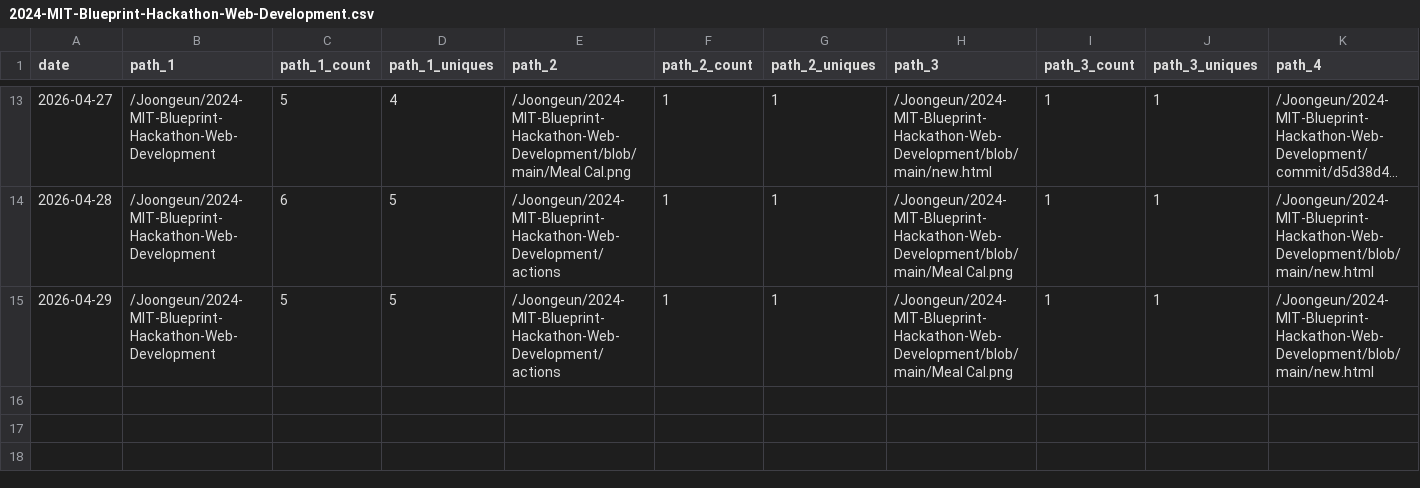
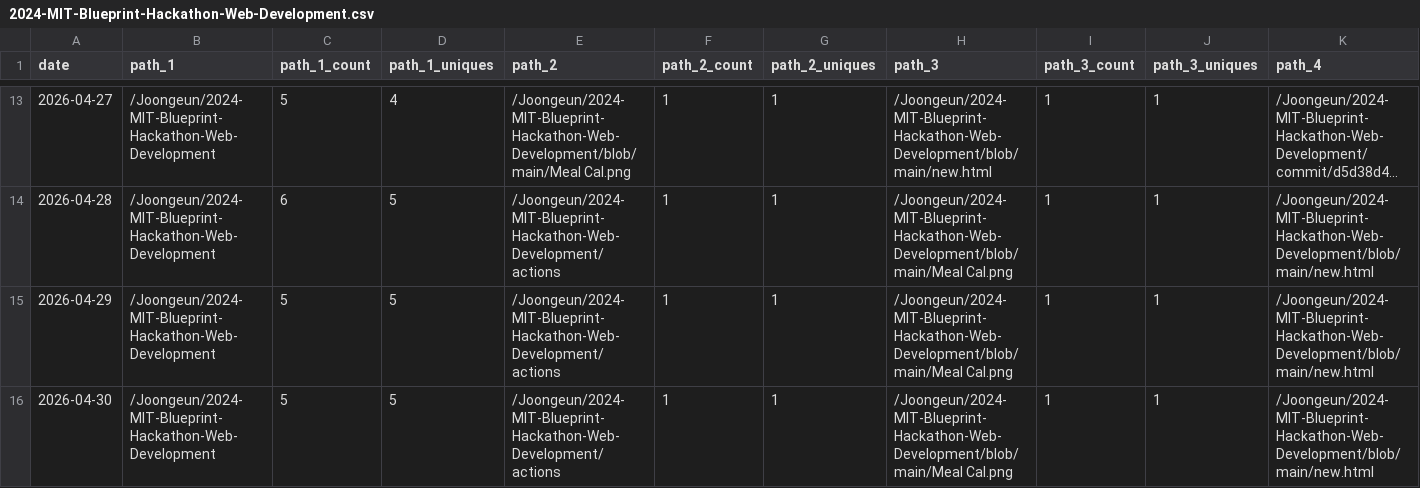
Before and after one commit to Joongeun/Joon_Project_Stats, a CSV file: data/github_paths/2024-MIT-Blueprint-Hackathon-Web-Development.csv, drawn as a sheet; only a part is shown, gaps mark what is left out; long unchanged cells end in …; rows hold the shown columns only; the diff names each change by its address in the sheet, - before the commit and + after, or states it on an @@ line.

```diff
--- a/data/github_paths/2024-MIT-Blueprint-Hackathon-Web-Development.csv
+++ b/data/github_paths/2024-MIT-Blueprint-Hackathon-Web-Development.csv
+row 16: 2026-04-30 | /Joongeun/2024-MIT-Blueprint-Hackathon-Web-Development | 5 | 5 | /Joongeun/2024-MIT-Blueprint-Hackathon-Web-Development/actions | 1 | 1 | /Joongeun/2024-MIT-Blueprint-Hackathon-Web-Development/blob/main/Meal Cal.png | 1 | 1 | /Joongeun/2024-MIT-Blueprint-Hackathon-Web-Development/blob/main/new.html
```
Also changed, not shown: data/github_paths/Agrobot.csv, data/github_paths/Home.csv, 21 other files.
